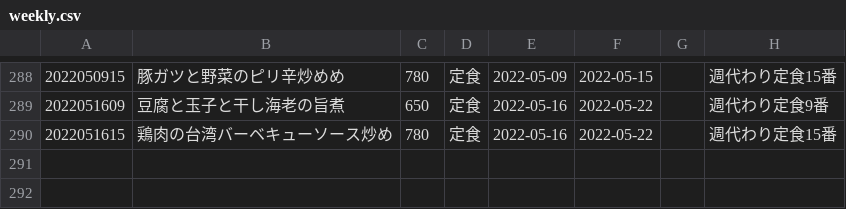
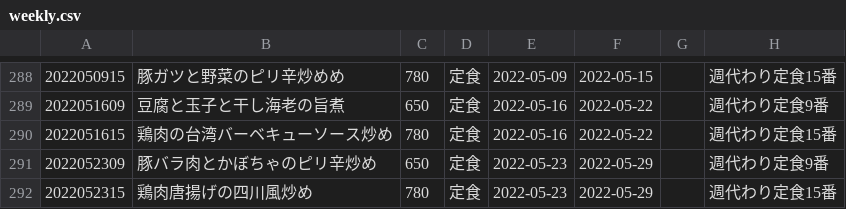
Before and after one commit to shokujinjp/data, a CSV file: weekly.csv, drawn as a sheet; only a part is shown, gaps mark what is left out; the diff names each change by its address in the sheet, - before the commit and + after, or states it on an @@ line.

```diff
--- a/weekly.csv
+++ b/weekly.csv
+row 291: 2022052309 | 豚バラ肉とかぼちゃのピリ辛炒め | 650 | 定食 | 2022-05-23 | 2022-05-29 |  | 週代わり定食9番
+row 292: 2022052315 | 鶏肉唐揚げの四川風炒め | 780 | 定食 | 2022-05-23 | 2022-05-29 |  | 週代わり定食15番
```
